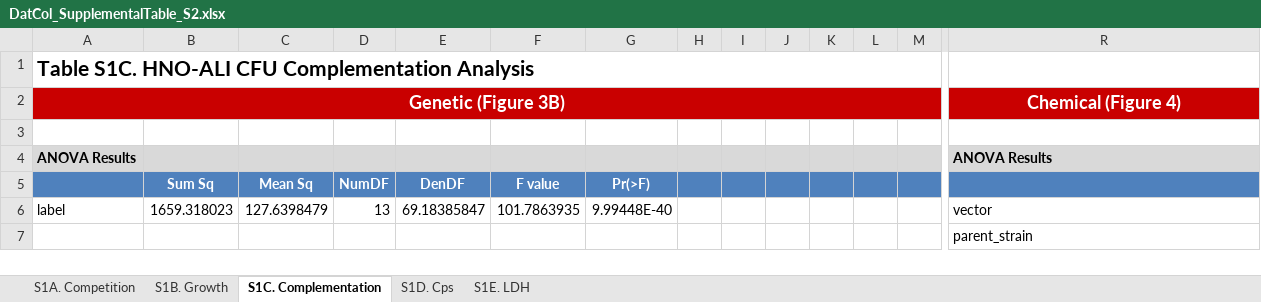
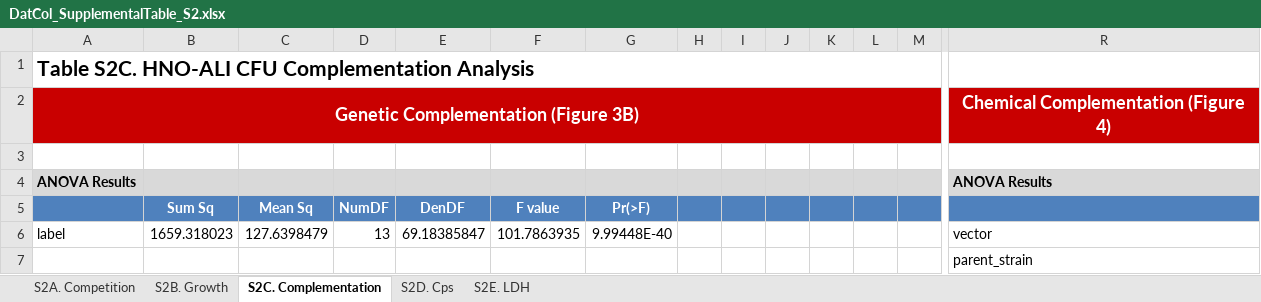
Before and after one commit to KLemonLab/DatCol_Manuscript, an Excel workbook: SupplementalTables/DatCol_SupplementalTable_S2.xlsx, sheet S2C. Complementation, drawn as a sheet; only a part is shown, gaps mark what is left out; values as stored, in another font and other column widths than the file's, no borders; removed rows and columns are numbered as before the commit, all else as after; rows hold the shown columns only; the diff names each change by its address in the sheet, - before the commit and + after, or states it on an @@ line.

Commit message:
Suppl tables

```diff
--- a/SupplementalTables/DatCol_SupplementalTable_S2.xlsx (sheet S2C. Complementation)
+++ b/SupplementalTables/DatCol_SupplementalTable_S2.xlsx (sheet S2C. Complementation)
-sheet tab: S1A. Competition
+sheet tab: S2A. Competition
-sheet tab: S1B. Growth
+sheet tab: S2B. Growth
-sheet tab: S1C. Complementation
+sheet tab: S2C. Complementation
-sheet tab: S1D. Cps
+sheet tab: S2D. Cps
-sheet tab: S1E. LDH
+sheet tab: S2E. LDH
-A1: Table S1C. HNO-ALI CFU…
+A1: Table S2C. HNO-ALI CFU…
-row 2: Genetic (Figure 3B) |  |  |  |  |  |  |  |  |  |  |  |  | Chemical (Figure 4)
+row 2: Genetic Complementation (Figure 3B) |  |  |  |  |  |  |  |  |  |  |  |  | Chemical Complementation (Figure 4)
```
Also changed, not shown: sheet S2A. Competition, sheet S2E. LDH, sheet S2D. Cps, sheet S2B. Growth, 1 other file.
